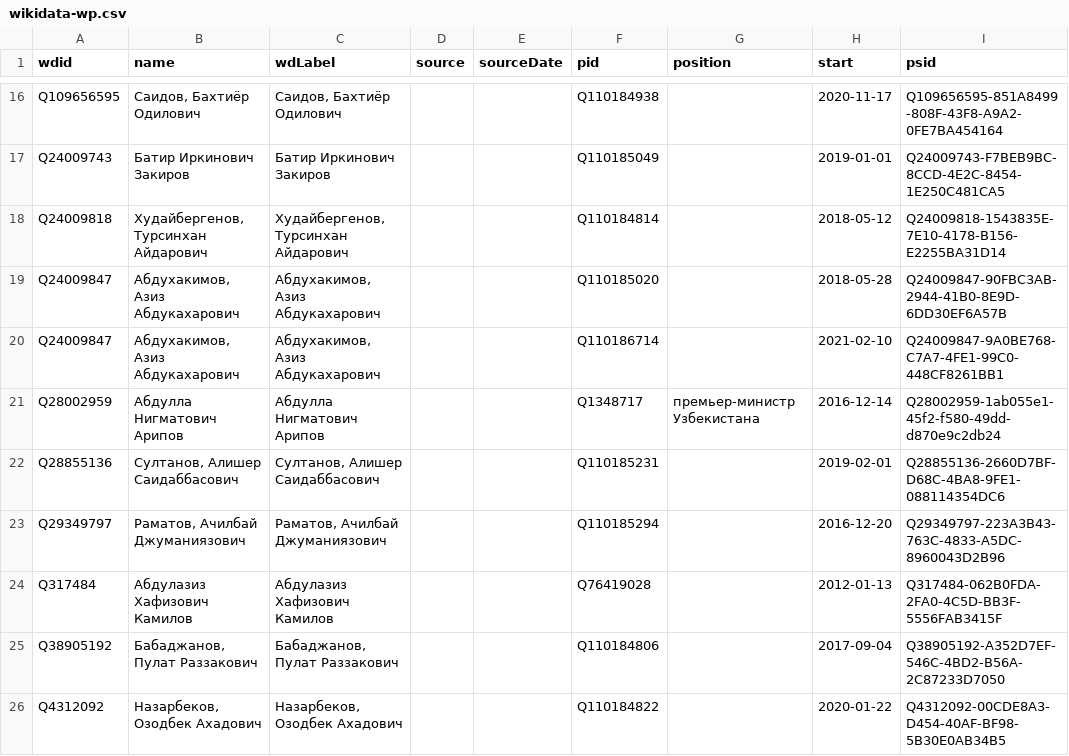
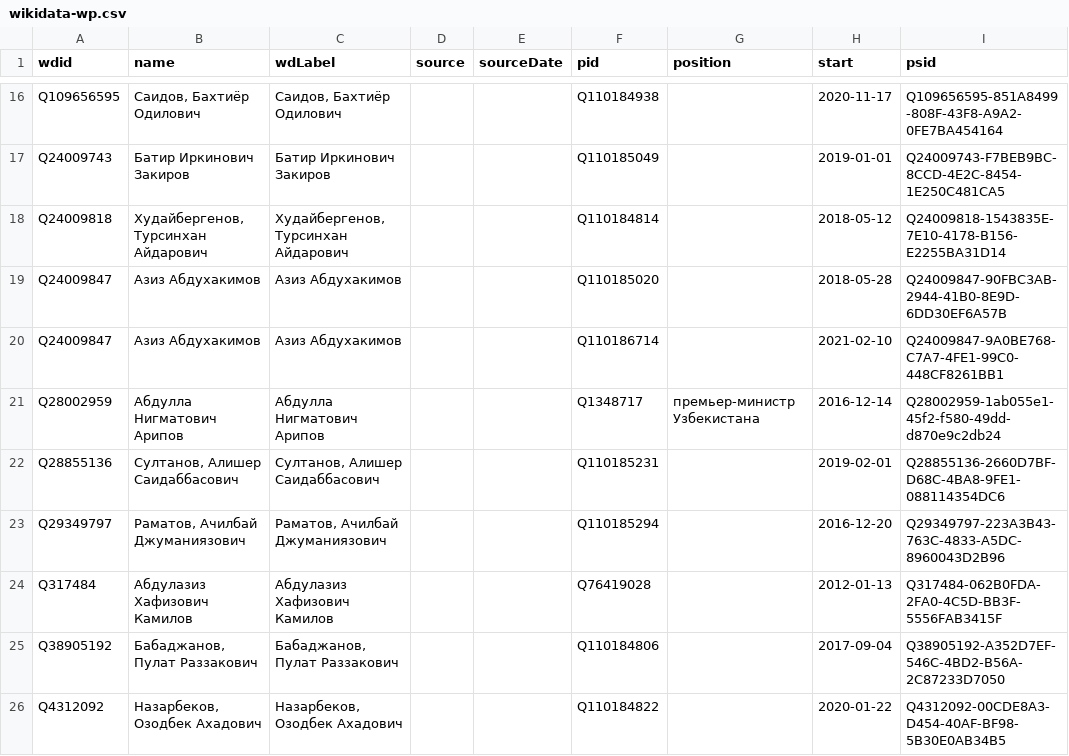
Before and after one commit to every-politician-scrapers/uzbekistan-ministers, a CSV file: data/wikidata-wp.csv, drawn as a sheet; only a part is shown, gaps mark what is left out.

Commit message:
Compare external sources to Wikidata

```diff
--- a/data/wikidata-wp.csv
+++ b/data/wikidata-wp.csv
@@ -18,4 +18,4 @@ Q24009743,Батир Иркинович Закиров,Батир Иркинов
 Q24009818,"Худайбергенов, Турсинхан Айдарович","Худайбергенов, Турсинхан Айдарович",,,Q110184814,,2018-05-12,Q24009818-1543835E-7E10-4178-B156-E2255BA31D14
-Q24009847,"Абдухакимов, Азиз Абдукахарович","Абдухакимов, Азиз Абдукахарович",,,Q110185020,,2018-05-28,Q24009847-90FBC3AB-2944-41B0-8E9D-6DD30EF6A57B
-Q24009847,"Абдухакимов, Азиз Абдукахарович","Абдухакимов, Азиз Абдукахарович",,,Q110186714,,2021-02-10,Q24009847-9A0BE768-C7A7-4FE1-99C0-448CF8261BB1
+Q24009847,Азиз Абдухакимов,Азиз Абдухакимов,,,Q110185020,,2018-05-28,Q24009847-90FBC3AB-2944-41B0-8E9D-6DD30EF6A57B
+Q24009847,Азиз Абдухакимов,Азиз Абдухакимов,,,Q110186714,,2021-02-10,Q24009847-9A0BE768-C7A7-4FE1-99C0-448CF8261BB1
 Q28002959,Абдулла Нигматович Арипов,Абдулла Нигматович Арипов,,,Q1348717,премьер-министр Узбекистана,2016-12-14,Q28002959-1ab055e1-45f2-f580-49dd-d870e9c2db24
```
Also changed, not shown: data/wikipedia-diff.csv, 2 other files.
